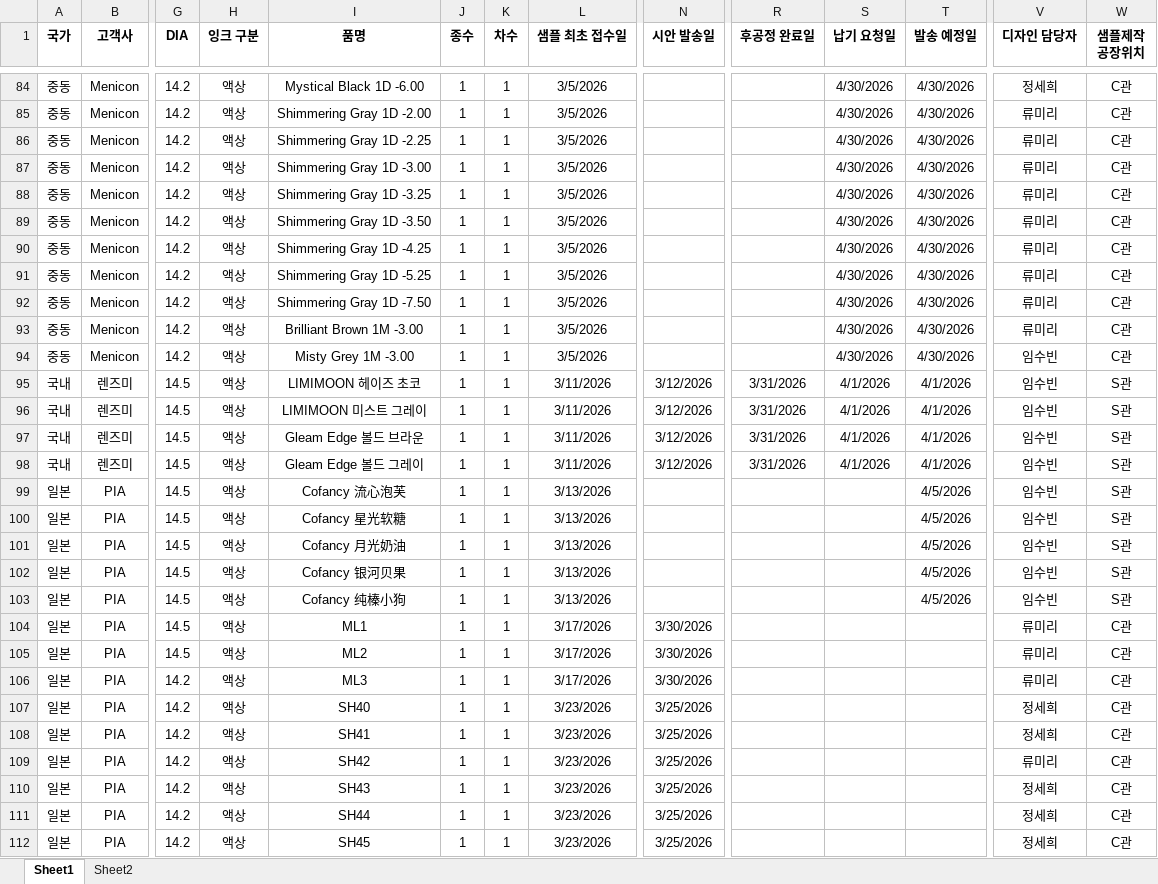
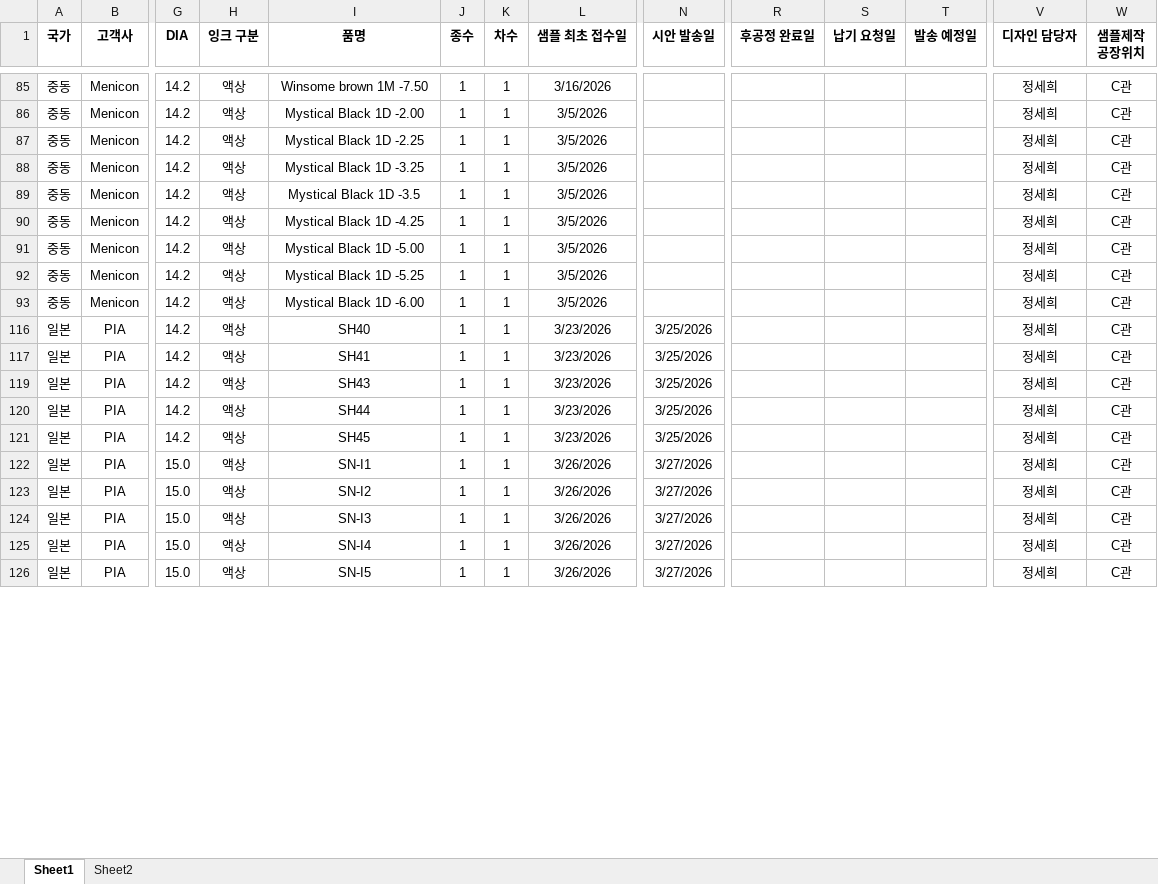
Before and after one commit to interojodesign/sample_list, an Excel workbook: sample-list.xlsx, sheet Sheet1, drawn as a sheet; only a part is shown, gaps mark what is left out; the shorter side is filled out with more unchanged rows; values as stored, in another font and other column widths than the file's, no borders; conditional formats not drawn; removed rows and columns are numbered as before the commit, all else as after; rows hold the shown columns only; the diff covers the shown part only; the diff names each change by its address in the sheet, - before the commit and + after, or states it on an @@ line.

```diff
--- a/sample-list.xlsx (sheet Sheet1)
+++ b/sample-list.xlsx (sheet Sheet1)
-I85 (품명): Mystical Black 1D -6.00
+I85 (품명): Winsome brown 1M -7.50
-L85 (샘플 최초 접수일): 3/5/2026
+L85 (샘플 최초 접수일): 3/16/2026
-S85:S87 (납기 요청일): 4/30/2026
+S85:S87 (납기 요청일): (empty)
-T85:T87 (발송 예정일): 4/30/2026
+T85:T87 (발송 예정일): (empty)
-I86 (품명): Shimmering Gray 1D -2.00
+I86 (품명): Mystical Black 1D -2.00
-V86:V87 (디자인 담당자): 류미리
+V86:V87 (디자인 담당자): 정세희
-I87 (품명): Shimmering Gray 1D -2.25
+I87 (품명): Mystical Black 1D -2.25
@@ row 87 hidden: 중동 | Menicon | 14.2 | 액상 | Shimmering Gray 1D -3.00 | 1 | 1 | 3/5/2026 |  |  | 4/30/2026 | 4/30/2026 | 류미리 | C관 @@
-I88 (품명): Shimmering Gray 1D -3.25
+I88 (품명): Mystical Black 1D -3.25
-S88:S90 (납기 요청일): 4/30/2026
+S88:S90 (납기 요청일): (empty)
-T88:T90 (발송 예정일): 4/30/2026
+T88:T90 (발송 예정일): (empty)
-V88:V90 (디자인 담당자): 류미리
+V88:V90 (디자인 담당자): 정세희
-I89 (품명): Shimmering Gray 1D -3.50
+I89 (품명): Mystical Black 1D -3.5
-I90 (품명): Shimmering Gray 1D -4.25
+I90 (품명): Mystical Black 1D -4.25
@@ row 91 hidden: 중동 | Menicon | 14.2 | 액상 | Shimmering Gray 1D -5.25 | 1 | 1 | 3/5/2026 |  |  | 4/30/2026 | 4/30/2026 | 류미리 | C관 @@
-I91 (품명): Shimmering Gray 1D -7.50
+I91 (품명): Mystical Black 1D -5.00
-S91:S93 (납기 요청일): 4/30/2026
+S91:S93 (납기 요청일): (empty)
-T91:T93 (발송 예정일): 4/30/2026
+T91:T93 (발송 예정일): (empty)
-V91:V92 (디자인 담당자): 류미리
+V91:V92 (디자인 담당자): 정세희
-I92 (품명): Brilliant Brown 1M -3.00
+I92 (품명): Mystical Black 1D -5.25
-I93 (품명): Misty Grey 1M -3.00
+I93 (품명): Mystical Black 1D -6.00
-V93 (디자인 담당자): 임수빈
+V93 (디자인 담당자): 정세희
@@ row 95 hidden: 국내 | 렌즈미 | 14.5 | 액상 | LIMIMOON 헤이즈 초코 | 1 | 1 | 3/11/2026 | 3/12/2026 | 3/31/2026 | 4/1/2026 | 4/1/2026 | 임수빈 | S관 @@
@@ row 96 hidden: 국내 | 렌즈미 | 14.5 | 액상 | LIMIMOON 미스트 그레이 | 1 | 1 | 3/11/2026 | 3/12/2026 | 3/31/2026 | 4/1/2026 | 4/1/2026 | 임수빈 | S관 @@
@@ row 97 hidden: 국내 | 렌즈미 | 14.5 | 액상 | Gleam Edge 볼드 브라운 | 1 | 1 | 3/11/2026 | 3/12/2026 | 3/31/2026 | 4/1/2026 | 4/1/2026 | 임수빈 | S관 @@
@@ row 98 hidden: 국내 | 렌즈미 | 14.5 | 액상 | Gleam Edge 볼드 그레이 | 1 | 1 | 3/11/2026 | 3/12/2026 | 3/31/2026 | 4/1/2026 | 4/1/2026 | 임수빈 | S관 @@
@@ row 99 hidden: 일본 | PIA | 14.5 | 액상 | Cofancy 流心泡芙 | 1 | 1 | 3/13/2026 |  |  |  | 4/5/2026 | 임수빈 | S관 @@
@@ row 100 hidden: 일본 | PIA | 14.5 | 액상 | Cofancy 星光软糖 | 1 | 1 | 3/13/2026 |  |  |  | 4/5/2026 | 임수빈 | S관 @@
@@ row 101 hidden: 일본 | PIA | 14.5 | 액상 | Cofancy 月光奶油 | 1 | 1 | 3/13/2026 |  |  |  | 4/5/2026 | 임수빈 | S관 @@
@@ row 102 hidden: 일본 | PIA | 14.5 | 액상 | Cofancy 银河贝果 | 1 | 1 | 3/13/2026 |  |  |  | 4/5/2026 | 임수빈 | S관 @@
@@ row 103 hidden: 일본 | PIA | 14.5 | 액상 | Cofancy 纯榛小狗 | 1 | 1 | 3/13/2026 |  |  |  | 4/5/2026 | 임수빈 | S관 @@
@@ row 104 hidden: 일본 | PIA | 14.5 | 액상 | ML1 | 1 | 1 | 3/17/2026 | 3/30/2026 |  |  |  | 류미리 | C관 @@
@@ row 105 hidden: 일본 | PIA | 14.5 | 액상 | ML2 | 1 | 1 | 3/17/2026 | 3/30/2026 |  |  |  | 류미리 | C관 @@
@@ row 106 hidden: 일본 | PIA | 14.2 | 액상 | ML3 | 1 | 1 | 3/17/2026 | 3/30/2026 |  |  |  | 류미리 | C관 @@
@@ row 109 hidden: 일본 | PIA | 14.2 | 액상 | SH42 | 1 | 1 | 3/23/2026 | 3/25/2026 |  |  |  | 류미리 | C관 @@
```
Also changed, not shown: 5 added rows, 1 removed row, 42 hidden or unhidden rows and 88 edited cells elsewhere in this sheet.
